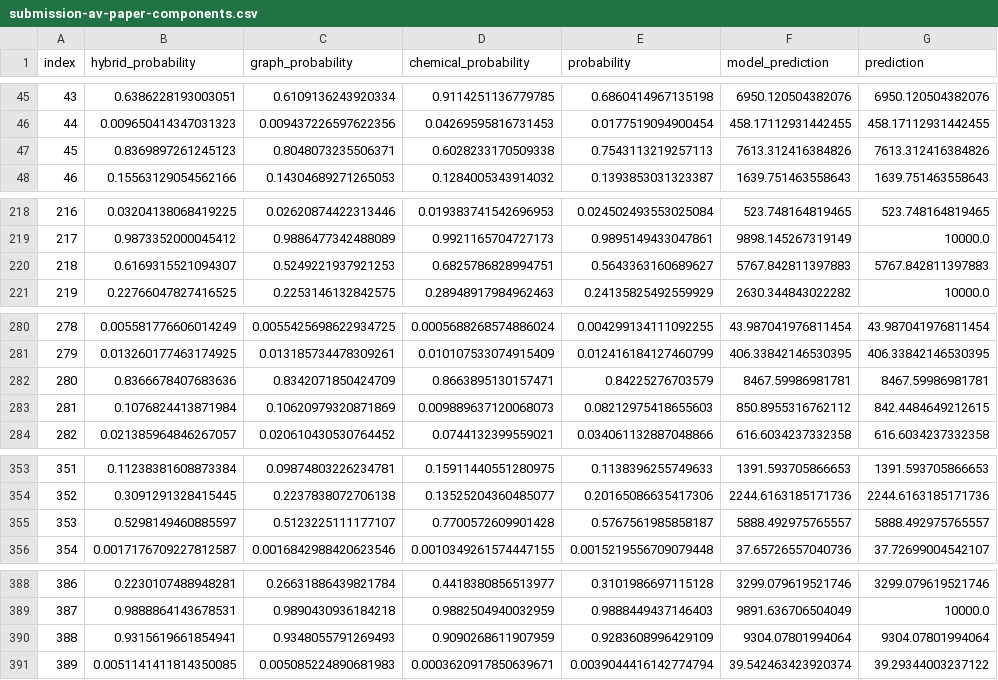
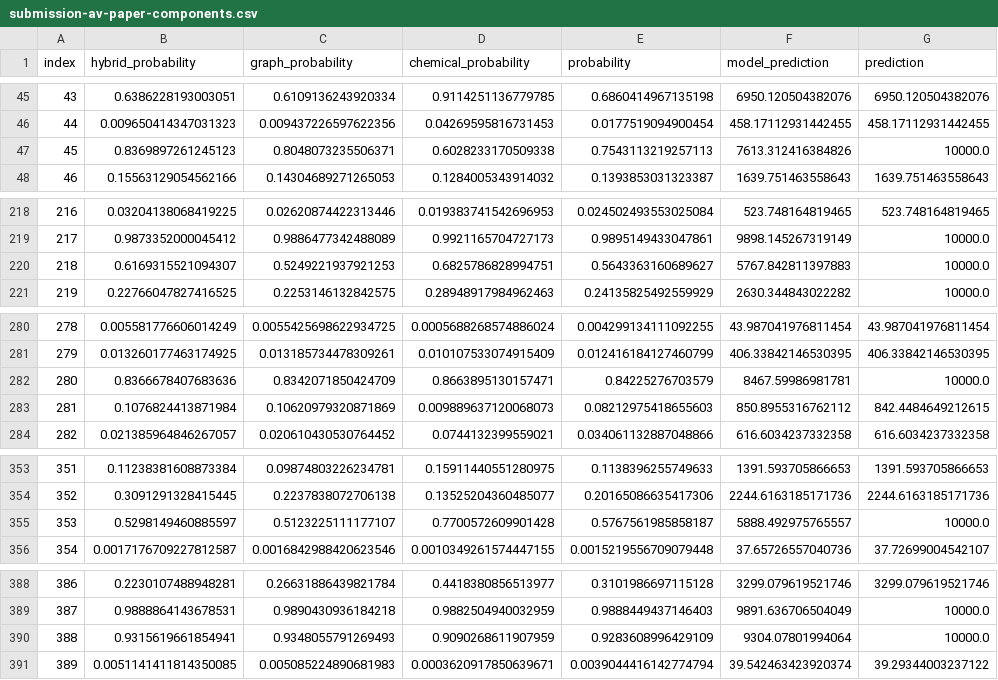
Before and after one commit to s1rne/vacv-si, a CSV file: outputs/submission-av-paper-components.csv, drawn as a sheet; only a part is shown, gaps mark what is left out; the diff covers the shown part only.

Commit message:
feat: RCB 2019 Table 1/2 overrides (10.1007/s11172-019-2467-6) — PANI series source identified
- experiments/rcb_si.py: 1-hydroxy-2-(2-hydroxyphenyl)imidazoles 1a-h/4a-c/
  5a-c/6a-c rebuilt from Scheme 1, matched by InChIKey; 5/5 train sentinels
  bit-for-bit (PANI-45/46/19/21/53)
- data/processed/rcb_si.csv: 12 rows, ALL sentinels (7 test: PANI-44/47/15/
  49/51/52/54 -> 10000; 5 train confirms)
- exclusions: 1b (dup of BMCL 1a, values agree 0.02%), 1c 'PANI-18' train#42
  (RCB 157.36 vs competition y=186.25 — competition used another source)
- honest CV: art+paper 7.319M -> 7.226M, +lit(fit) 7.266M -> 7.173M
  (-10.59% vs base); submission rebuilt
- found via OpenAlex; full PDFs via sci-hub (ALTCHA PoW flow documented)

```diff
--- a/outputs/submission-av-paper-components.csv
+++ b/outputs/submission-av-paper-components.csv
@@ -46,3 +46,3 @@ index,hybrid_probability,graph_probability,chemical_probability,probability,mode
 44,0.009650414347031323,0.009437226597622356,0.04269595816731453,0.0177519094900454,458.17112931442455,458.17112931442455
-45,0.8369897261245123,0.8048073235506371,0.6028233170509338,0.7543113219257113,7613.312416384826,7613.312416384826
+45,0.8369897261245123,0.8048073235506371,0.6028233170509338,0.7543113219257113,7613.312416384826,10000.0
 46,0.15563129054562166,0.14304689271265053,0.1284005343914032,0.1393853031323387,1639.751463558643,1639.751463558643
@@ -219,3 +219,3 @@ index,hybrid_probability,graph_probability,chemical_probability,probability,mode
 217,0.9873352000045412,0.9886477342488089,0.9921165704727173,0.9895149433047861,9898.145267319149,10000.0
-218,0.6169315521094307,0.5249221937921253,0.6825786828994751,0.5643363160689627,5767.842811397883,5767.842811397883
+218,0.6169315521094307,0.5249221937921253,0.6825786828994751,0.5643363160689627,5767.842811397883,10000.0
 219,0.22766047827416525,0.2253146132842575,0.28948917984962463,0.24135825492559929,2630.344843022282,10000.0
@@ -281,3 +281,3 @@ index,hybrid_probability,graph_probability,chemical_probability,probability,mode
 279,0.013260177463174925,0.013185734478309261,0.010107533074915409,0.012416184127460799,406.33842146530395,406.33842146530395
-280,0.8366678407683636,0.8342071850424709,0.8663895130157471,0.84225276703579,8467.59986981781,8467.59986981781
+280,0.8366678407683636,0.8342071850424709,0.8663895130157471,0.84225276703579,8467.59986981781,10000.0
 281,0.1076824413871984,0.10620979320871869,0.009889637120068073,0.08212975418655603,850.8955316762112,842.4484649212615
@@ -354,3 +354,3 @@ index,hybrid_probability,graph_probability,chemical_probability,probability,mode
 352,0.3091291328415445,0.2237838072706138,0.13525204360485077,0.20165086635417306,2244.6163185171736,2244.6163185171736
-353,0.5298149460885597,0.5123225111177107,0.7700572609901428,0.5767561985858187,5888.492975765557,5888.492975765557
+353,0.5298149460885597,0.5123225111177107,0.7700572609901428,0.5767561985858187,5888.492975765557,10000.0
 354,0.0017176709227812587,0.0016842988420623546,0.0010349261574447155,0.0015219556709079448,37.65726557040736,37.72699004542107
@@ -389,3 +389,3 @@ index,hybrid_probability,graph_probability,chemical_probability,probability,mode
 387,0.9888864143678531,0.9890430936184218,0.9882504940032959,0.9888449437146403,9891.636706504049,10000.0
-388,0.9315619661854941,0.9348055791269493,0.9090268611907959,0.9283608996429109,9304.07801994064,9304.07801994064
+388,0.9315619661854941,0.9348055791269493,0.9090268611907959,0.9283608996429109,9304.07801994064,10000.0
 389,0.0051141411814350085,0.005085224890681983,0.0003620917850639671,0.0039044416142774794,39.542463423920374,39.29344003237122
```
Also changed, not shown: 2 edited cells elsewhere in this file, 11 other files.
